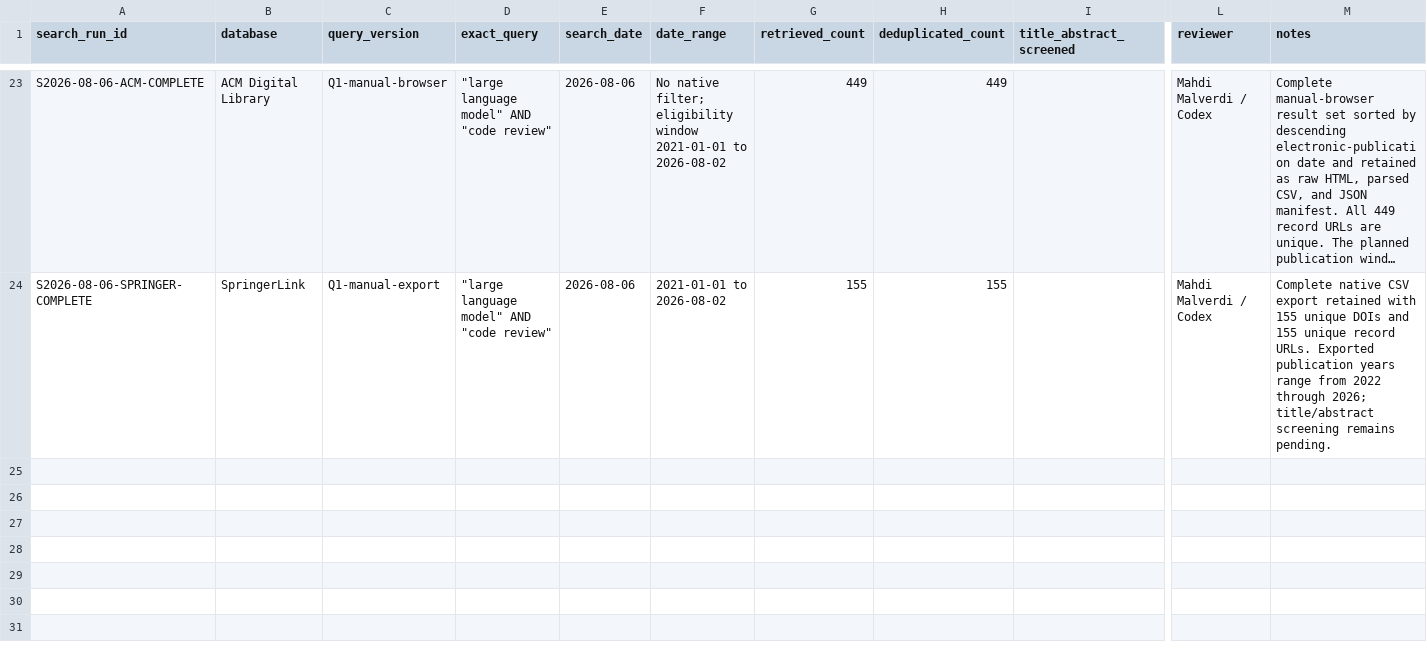
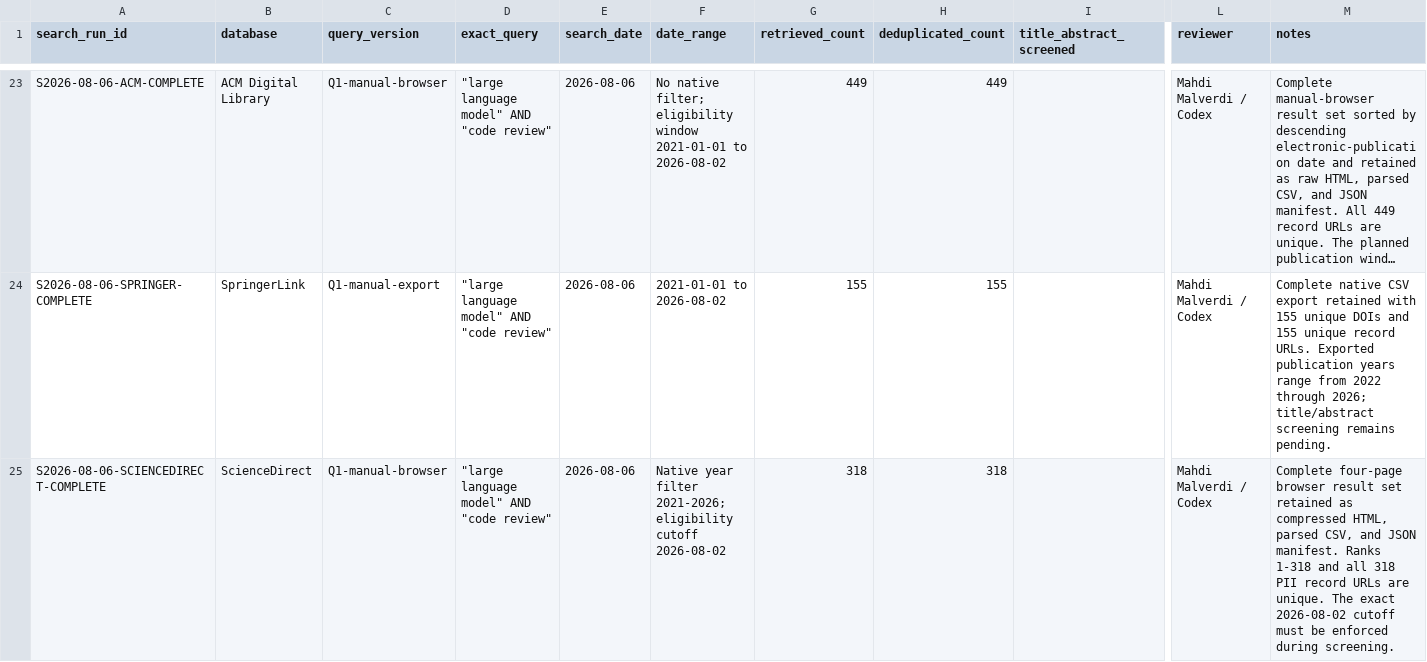
Before and after one commit to mahdimalverdi/llm-code-review-evaluation, a CSV file: method/search-run-log.csv, drawn as a sheet; only a part is shown, gaps mark what is left out; long unchanged cells end in …; rows hold the shown columns only; the diff names each change by its address in the sheet, - before the commit and + after, or states it on an @@ line.

Commit message:
Complete ScienceDirect search

```diff
--- a/method/search-run-log.csv
+++ b/method/search-run-log.csv
+row 25: S2026-08-06-SCIENCEDIRECT-COMPLETE | ScienceDirect | Q1-manual-browser | "large language model" AND "code review" | 2026-08-06 | Native year filter 2021-2026; eligibility cutoff 2026-08-02 | 318 | 318 |  | Mahdi Malverdi / Codex | Complete four-page browser result set retained as compressed HTML, parsed CSV, and JSON manifest. Ranks 1-318 and all 318 PII record URLs are unique. The exact 2026-08-02 cutoff must be enforced during screening.
```
Also changed, not shown: 12 other files.
